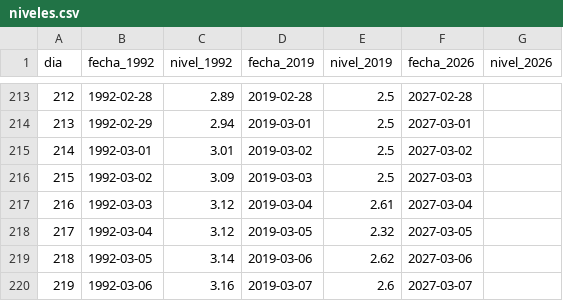
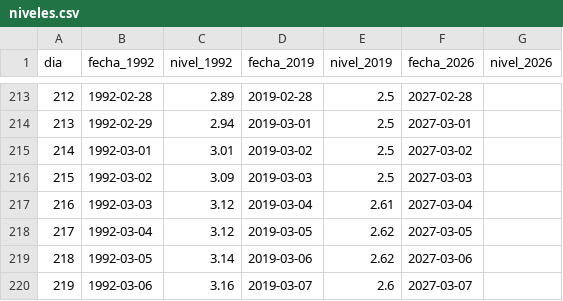
Before and after one commit to juniorsosasalinas-star/monitor-hidrologico-paraguay, a CSV file: concepcion/niveles.csv, drawn as a sheet; only a part is shown, gaps mark what is left out.

Commit message:
Update niveles.csv

```diff
--- a/concepcion/niveles.csv
+++ b/concepcion/niveles.csv
@@ -217,3 +217,3 @@
 216,1992-03-03,3.12,2019-03-04,2.61,2027-03-04,
-217,1992-03-04,3.12,2019-03-05,2.32,2027-03-05,
+217,1992-03-04,3.12,2019-03-05,2.62,2027-03-05,
 218,1992-03-05,3.14,2019-03-06,2.62,2027-03-06,
```
